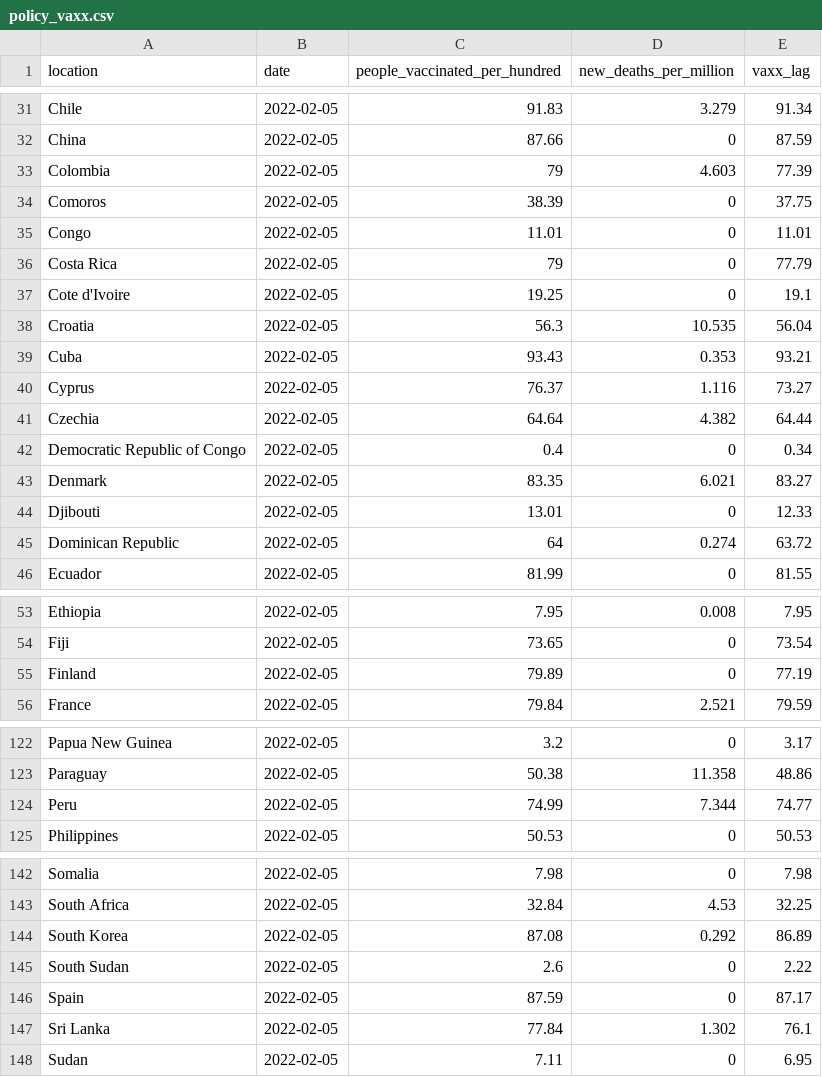
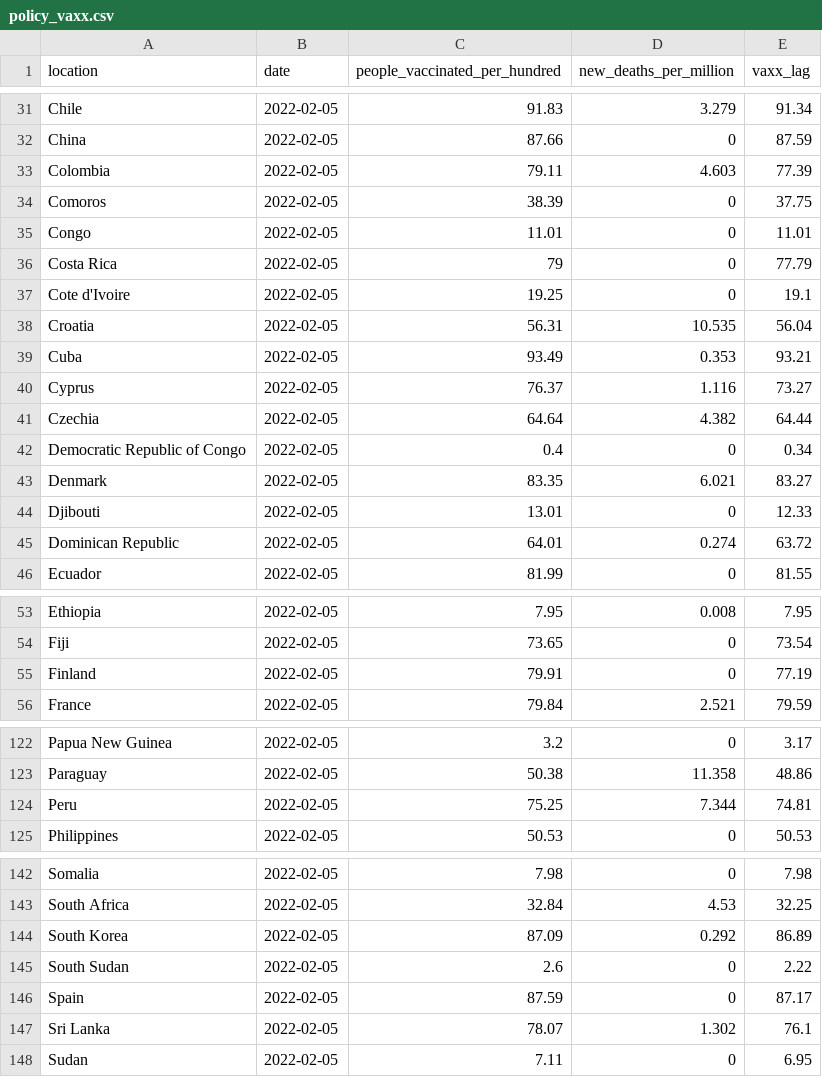
Before and after one commit to pixgarden/scrape-automation, a CSV file: policy_vaxx.csv, drawn as a sheet; only a part is shown, gaps mark what is left out; the diff covers the shown part only.

```diff
--- a/policy_vaxx.csv
+++ b/policy_vaxx.csv
@@ -32,3 +32,3 @@ Chile,2022-02-05,91.83,3.279,91.34
 China,2022-02-05,87.66,0,87.59
-Colombia,2022-02-05,79,4.603,77.39
+Colombia,2022-02-05,79.11,4.603,77.39
 Comoros,2022-02-05,38.39,0,37.75
@@ -37,4 +37,4 @@ Costa Rica,2022-02-05,79,0,77.79
 Cote d'Ivoire,2022-02-05,19.25,0,19.1
-Croatia,2022-02-05,56.3,10.535,56.04
-Cuba,2022-02-05,93.43,0.353,93.21
+Croatia,2022-02-05,56.31,10.535,56.04
+Cuba,2022-02-05,93.49,0.353,93.21
 Cyprus,2022-02-05,76.37,1.116,73.27
@@ -44,3 +44,3 @@ Denmark,2022-02-05,83.35,6.021,83.27
 Djibouti,2022-02-05,13.01,0,12.33
-Dominican Republic,2022-02-05,64,0.274,63.72
+Dominican Republic,2022-02-05,64.01,0.274,63.72
 Ecuador,2022-02-05,81.99,0,81.55
@@ -54,3 +54,3 @@ Ethiopia,2022-02-05,7.95,0.008,7.95
 Fiji,2022-02-05,73.65,0,73.54
-Finland,2022-02-05,79.89,0,77.19
+Finland,2022-02-05,79.91,0,77.19
 France,2022-02-05,79.84,2.521,79.59
@@ -123,3 +123,3 @@ Papua New Guinea,2022-02-05,3.2,0,3.17
 Paraguay,2022-02-05,50.38,11.358,48.86
-Peru,2022-02-05,74.99,7.344,74.77
+Peru,2022-02-05,75.25,7.344,74.81
 Philippines,2022-02-05,50.53,0,50.53
@@ -143,6 +143,6 @@ Somalia,2022-02-05,7.98,0,7.98
 South Africa,2022-02-05,32.84,4.53,32.25
-South Korea,2022-02-05,87.08,0.292,86.89
+South Korea,2022-02-05,87.09,0.292,86.89
 South Sudan,2022-02-05,2.6,0,2.22
 Spain,2022-02-05,87.59,0,87.17
-Sri Lanka,2022-02-05,77.84,1.302,76.1
+Sri Lanka,2022-02-05,78.07,1.302,76.1
 Sudan,2022-02-05,7.11,0,6.95
```
Also changed, not shown: 2 edited cells elsewhere in this file, third_doses.csv, 1 other file.
